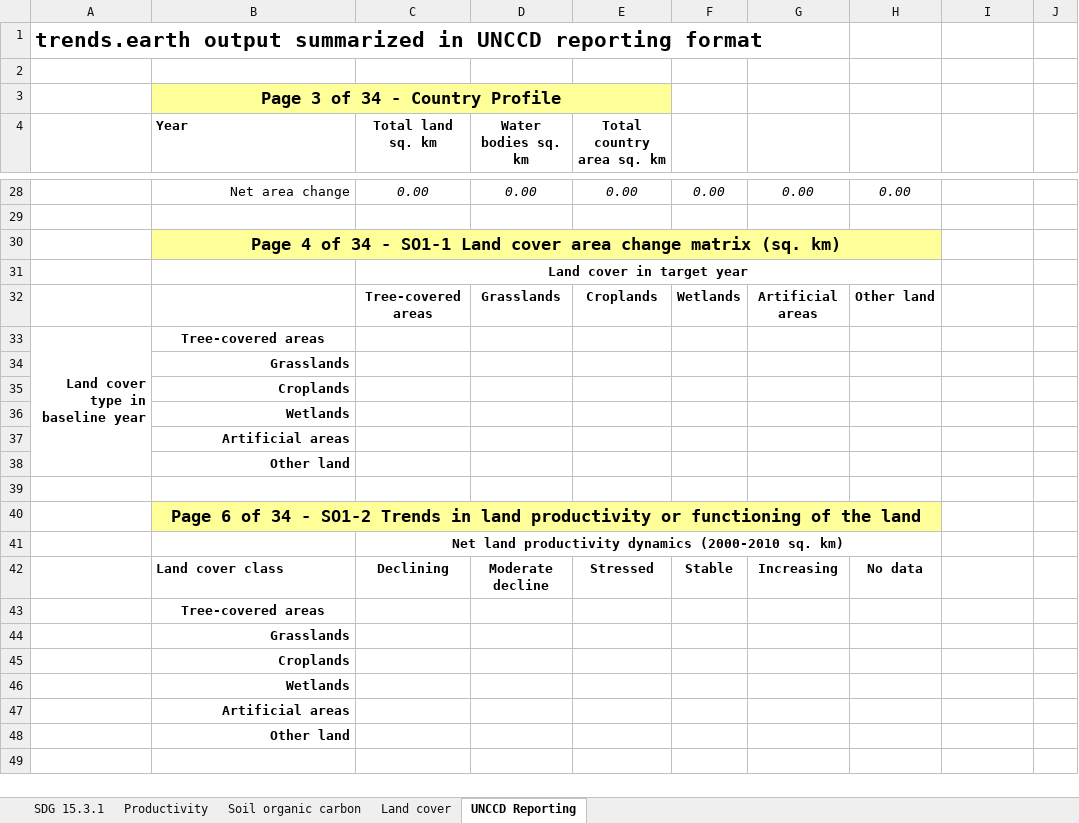
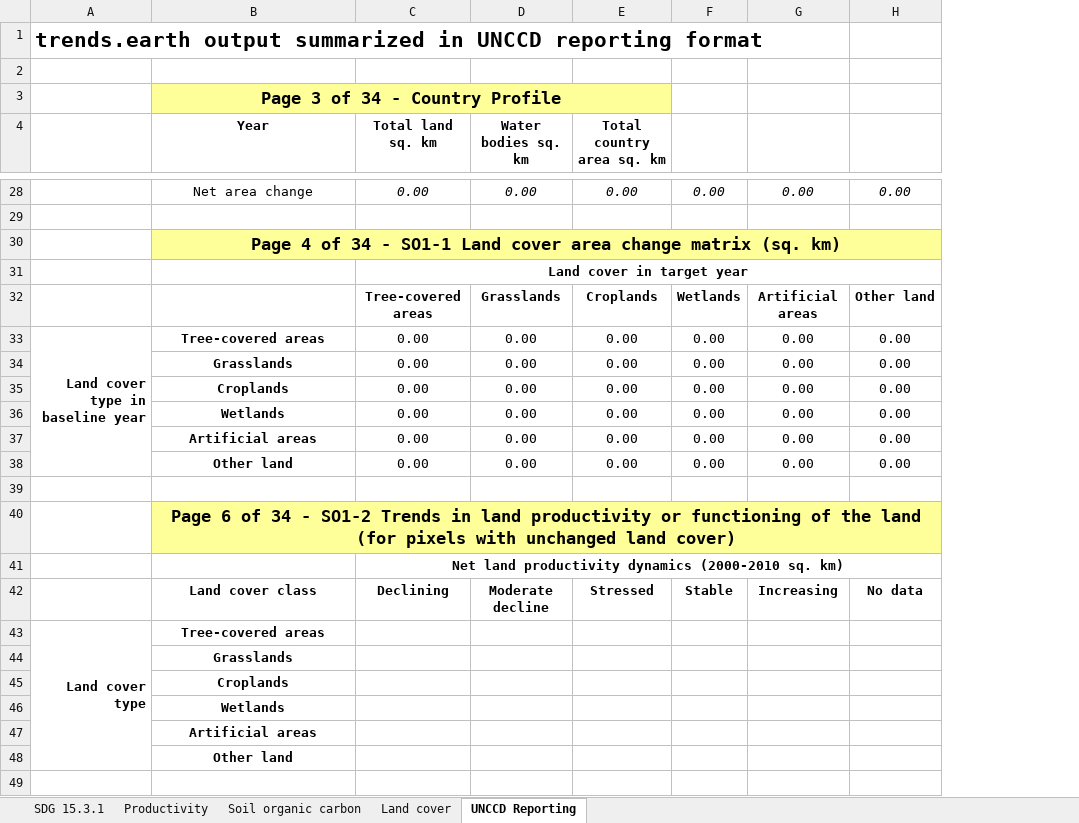
Before and after one commit to ConservationInternational/trends.earth, an Excel workbook: LDMP/data/SummaryTable.xlsx, sheet UNCCD Reporting, drawn as a sheet; only a part is shown, gaps mark what is left out; values as stored, in another font and other column widths than the file's, no borders; removed rows and columns are numbered as before the commit, all else as after; the diff covers the shown part only; the diff names each change by its address in the sheet, - before the commit and + after, or states it on an @@ line.

Commit message:
Add LPD table to reporting output.

```diff
--- a/LDMP/data/SummaryTable.xlsx (sheet UNCCD Reporting)
+++ b/LDMP/data/SummaryTable.xlsx (sheet UNCCD Reporting)
-column H, rows 28-32: 0.00 |  |  |  | Other land; row 42: No data
-column J, empty
-B4 alignment: left
+B4 alignment: center
-B28 alignment: right
+B28 alignment: center
-H28: (empty)
+H28: 0.00
-B30:H30 merged
+B30:H30 merged
-H30 fill: none
+H30 fill: #FFFF99
-C31:H31 merged
+C31:H31 merged
-H32: (empty)
+H32: Other land
-row 33: Land cover type in baseline year | Tree-covered areas
-row 34:  | Grasslands
-row 35:  | Croplands
-row 36:  | Wetlands
-row 37:  | Artificial areas
-row 38:  | Other land
+row 33: Land cover type in baseline year | Tree-covered areas | 0.00 | 0.00 | 0.00 | 0.00 | 0.00 | 0.00
+row 34:  | Grasslands | 0.00 | 0.00 | 0.00 | 0.00 | 0.00 | 0.00
+row 35:  | Croplands | 0.00 | 0.00 | 0.00 | 0.00 | 0.00 | 0.00
+row 36:  | Wetlands | 0.00 | 0.00 | 0.00 | 0.00 | 0.00 | 0.00
+row 37:  | Artificial areas | 0.00 | 0.00 | 0.00 | 0.00 | 0.00 | 0.00
+row 38:  | Other land | 0.00 | 0.00 | 0.00 | 0.00 | 0.00 | 0.00
-B40 (Year): …the land
+B40 (Year): …the land (for pixels with unchanged land cover)
-B40:H40 merged
+B40:H40 merged
-H40 fill: none
+H40 fill: #FFFF99
-C41:H41 merged
+C41:H41 merged
-B42 alignment: left
+B42 alignment: center
-H42: (empty)
+H42: No data
-A43: (empty)
+A43: Land cover type
+A43:A48 merged
-B44:B48 alignment: right
+B44:B48 alignment: center
```
Also changed, not shown: 32 added rows, 52 removed rows, 6 edited cells, cell formats and merged cells elsewhere in this sheet, formulas that keep their value, 1 other file.
